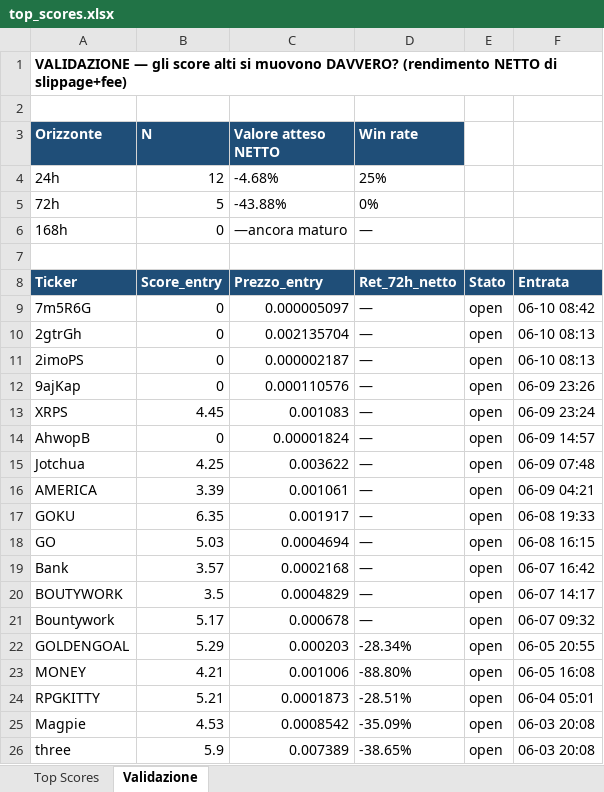
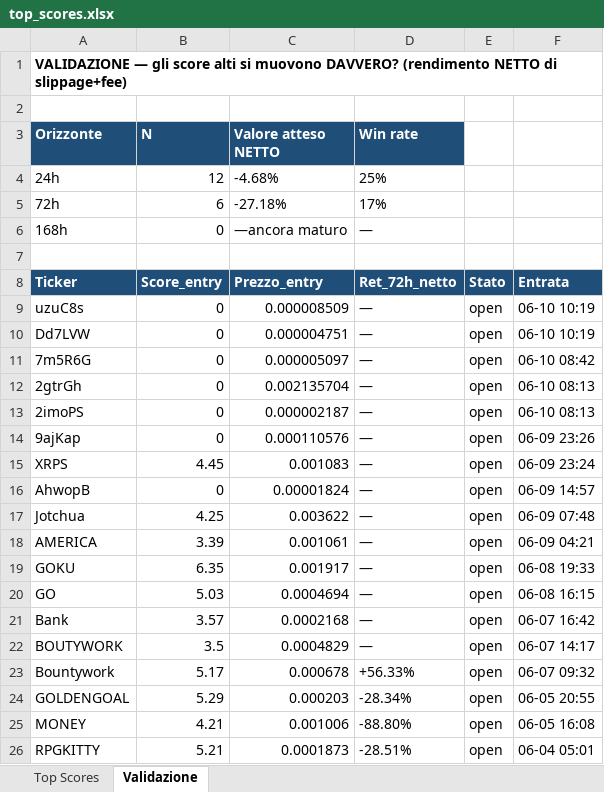
Before and after one commit to nicolostancato-web/crypto-radar, an Excel workbook: top_scores.xlsx, sheet Validazione, drawn as a sheet; only a part is shown; the shorter side is filled out with more unchanged rows; values as stored, in another font and other column widths than the file's, no borders; addresses are those after the commit; the diff names each change by its address in the sheet, - before the commit and + after, or states it on an @@ line.

```diff
--- a/top_scores.xlsx (sheet Validazione)
+++ b/top_scores.xlsx (sheet Validazione)
-B5 (N): 5
+B5 (N): 6
-C5 (Valore atteso NETTO): -43.88%
+C5 (Valore atteso NETTO): -27.18%
-D5 (Win rate): 0%
+D5 (Win rate): 17%
+row 9: uzuC8s | 0 | 0.000008509 | — | open | 06-10 10:19
+row 10: Dd7LVW | 0 | 0.000004751 | — | open | 06-10 10:19
-D23 (Win rate): —
+D23 (Win rate): +56.33%
```
Also changed, not shown: sheet Top Scores, 2 other files.
